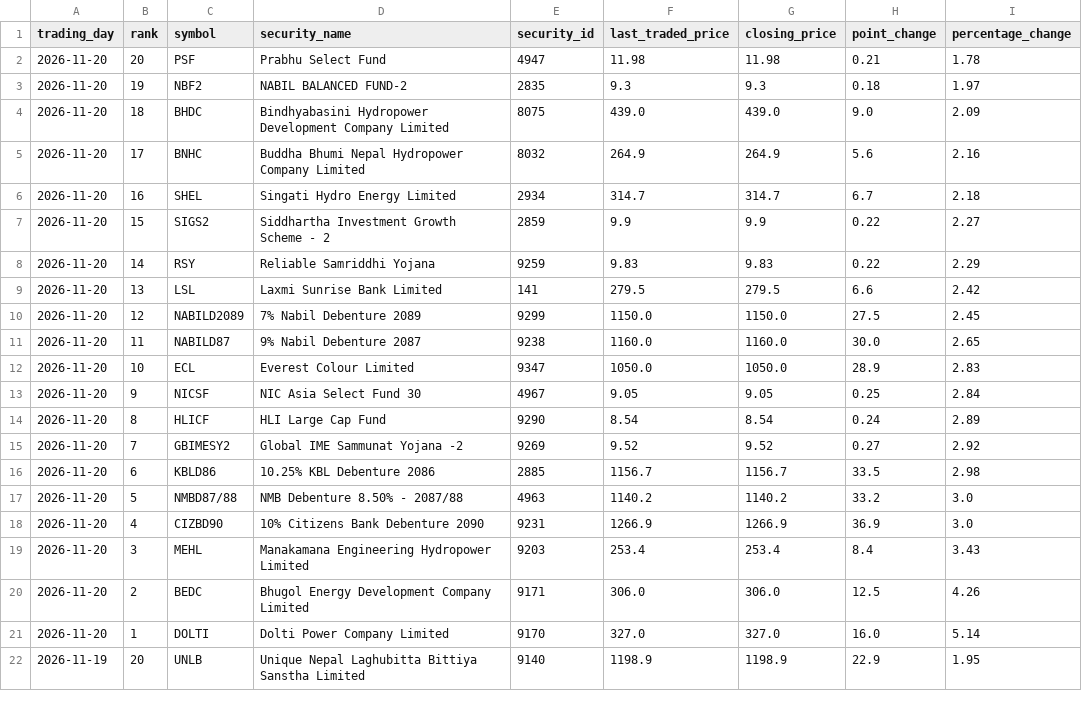
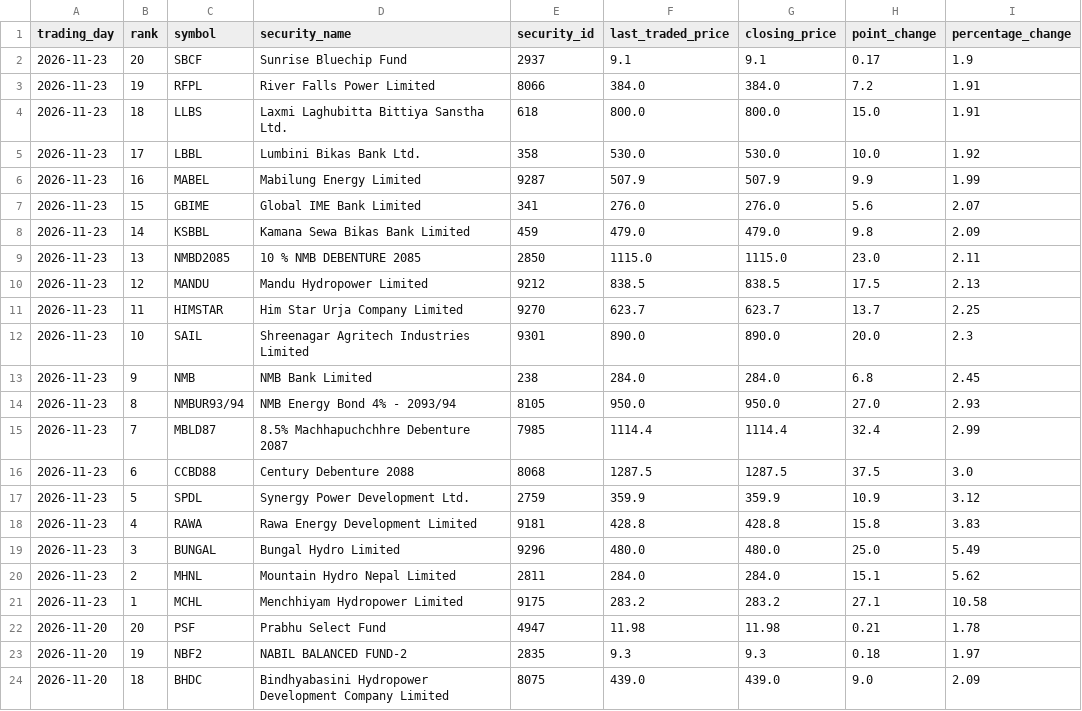
Before and after one commit to h0miez4evr/Nepse_automation, a CSV file: nepse_data/nepse_top20_gainers.csv, drawn as a sheet; only a part is shown; the shorter side is filled out with more unchanged rows.

```diff
--- a/nepse_data/nepse_top20_gainers.csv
+++ b/nepse_data/nepse_top20_gainers.csv
@@ -1,2 +1,22 @@
 trading_day,rank,symbol,security_name,security_id,last_traded_price,closing_price,point_change,percentage_change
+2026-11-23,20,SBCF,Sunrise Bluechip Fund,2937,9.1,9.1,0.17,1.9
+2026-11-23,19,RFPL,River Falls Power Limited,8066,384.0,384.0,7.2,1.91
+2026-11-23,18,LLBS,Laxmi Laghubitta Bittiya Sanstha Ltd.,618,800.0,800.0,15.0,1.91
+2026-11-23,17,LBBL,Lumbini Bikas Bank Ltd.,358,530.0,530.0,10.0,1.92
+2026-11-23,16,MABEL,Mabilung Energy Limited,9287,507.9,507.9,9.9,1.99
+2026-11-23,15,GBIME,Global IME Bank Limited,341,276.0,276.0,5.6,2.07
+2026-11-23,14,KSBBL,Kamana Sewa Bikas Bank Limited,459,479.0,479.0,9.8,2.09
+2026-11-23,13,NMBD2085,10 % NMB DEBENTURE 2085,2850,1115.0,1115.0,23.0,2.11
+2026-11-23,12,MANDU,Mandu Hydropower Limited,9212,838.5,838.5,17.5,2.13
+2026-11-23,11,HIMSTAR,Him Star Urja Company Limited,9270,623.7,623.7,13.7,2.25
+2026-11-23,10,SAIL,Shreenagar Agritech Industries Limited,9301,890.0,890.0,20.0,2.3
+2026-11-23,9,NMB,NMB Bank Limited,238,284.0,284.0,6.8,2.45
+2026-11-23,8,NMBUR93/94,NMB Energy Bond 4% - 2093/94 ,8105,950.0,950.0,27.0,2.93
+2026-11-23,7,MBLD87,8.5% Machhapuchchhre Debenture 2087,7985,1114.4,1114.4,32.4,2.99
+2026-11-23,6,CCBD88,Century Debenture 2088,8068,1287.5,1287.5,37.5,3.0
+2026-11-23,5,SPDL,Synergy Power Development Ltd.,2759,359.9,359.9,10.9,3.12
+2026-11-23,4,RAWA,Rawa Energy Development Limited,9181,428.8,428.8,15.8,3.83
+2026-11-23,3,BUNGAL,Bungal Hydro Limited,9296,480.0,480.0,25.0,5.49
+2026-11-23,2,MHNL,Mountain Hydro Nepal Limited,2811,284.0,284.0,15.1,5.62
+2026-11-23,1,MCHL,Menchhiyam Hydropower Limited,9175,283.2,283.2,27.1,10.58
 2026-11-20,20,PSF,Prabhu Select Fund,4947,11.98,11.98,0.21,1.78
```
Also changed, not shown: nepse_data/nepse_top20_relative_strength.csv, nepse_data/nepse_top20_transactions.csv, 2 other files.
